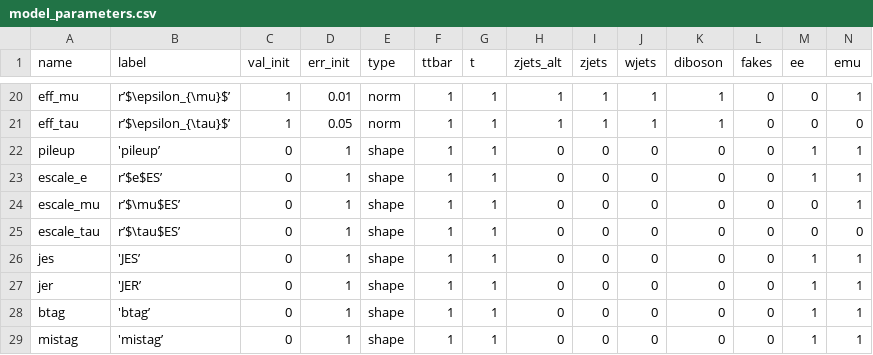
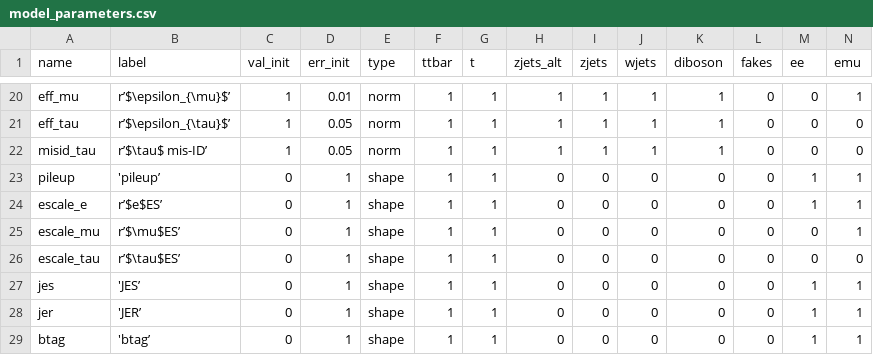
Before and after one commit to NWUHEP/analysis-tools, a CSV file: data/model_parameters.csv, drawn as a sheet; only a part is shown, gaps mark what is left out; the shorter side is filled out with more unchanged rows; rows hold the shown columns only; the diff names each change by its address in the sheet, - before the commit and + after, or states it on an @@ line.

```diff
--- a/data/model_parameters.csv
+++ b/data/model_parameters.csv
+row 22: misid_tau | r’$\tau$ mis-ID’ | 1 | 0.05 | norm | 1 | 1 | 1 | 1 | 1 | 1 | 0 | 0 | 0
```
Also changed, not shown: 10 other files.
